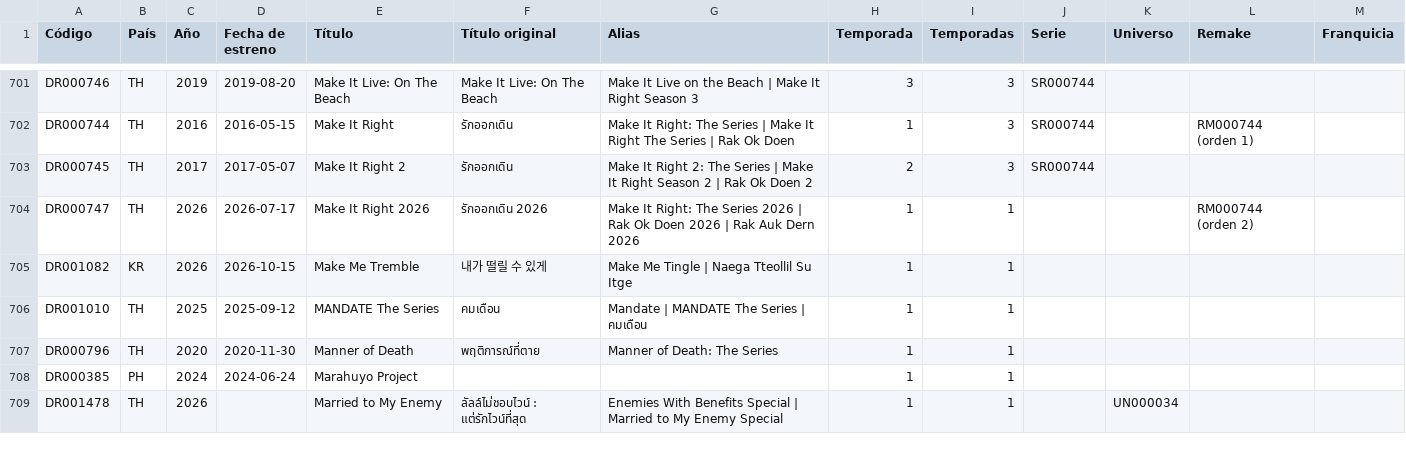
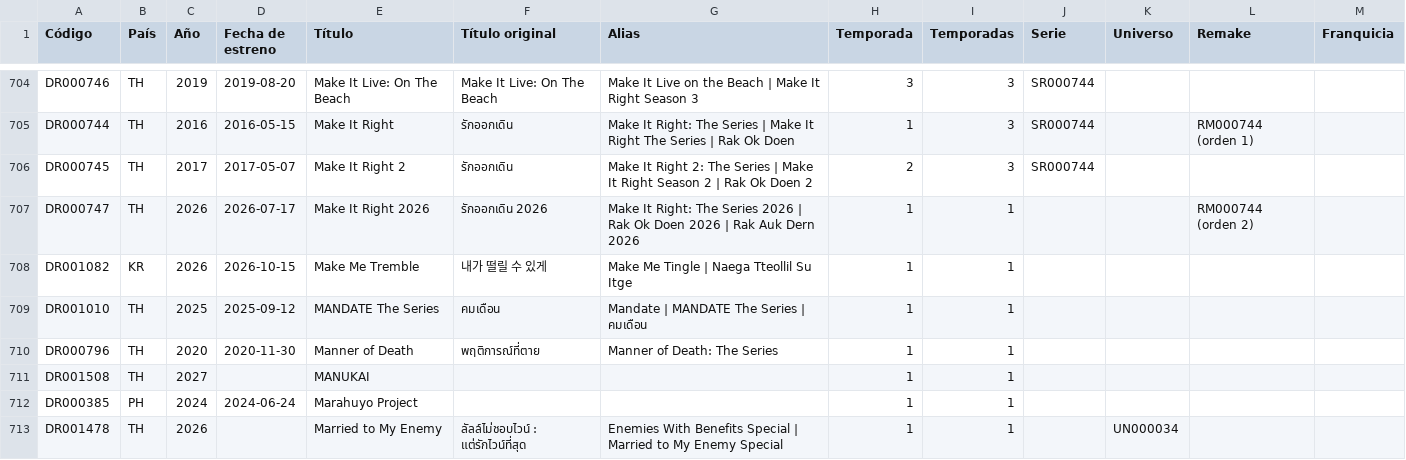
Before and after one commit to Toska26/asian-stories-library, a CSV file: informacion/indice_dramas_alfabetico.csv, drawn as a sheet; only a part is shown, gaps mark what is left out; the diff covers the shown part only; the diff names each change by its address in the sheet, - before the commit and + after, or states it on an @@ line.

```diff
--- a/informacion/indice_dramas_alfabetico.csv
+++ b/informacion/indice_dramas_alfabetico.csv
+row 711: DR001508 | TH | 2027 |  | MANUKAI |  |  | 1 | 1
```
Also changed, not shown: 5 added rows elsewhere in this file, 1 other file.
